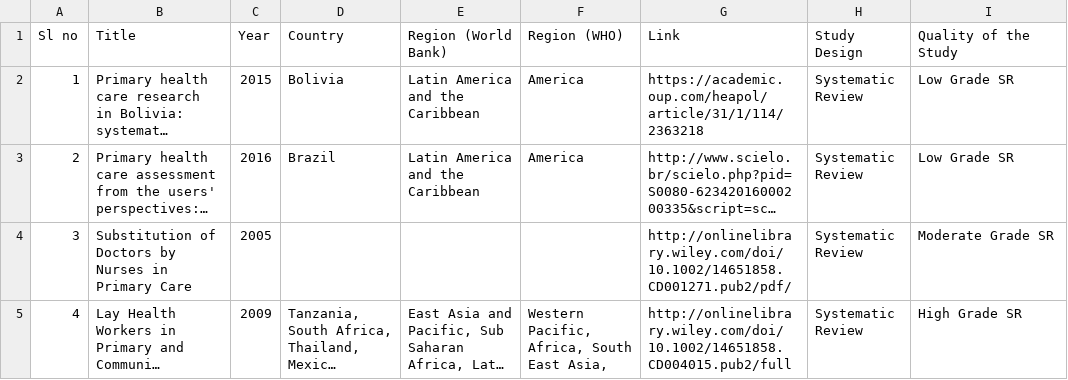
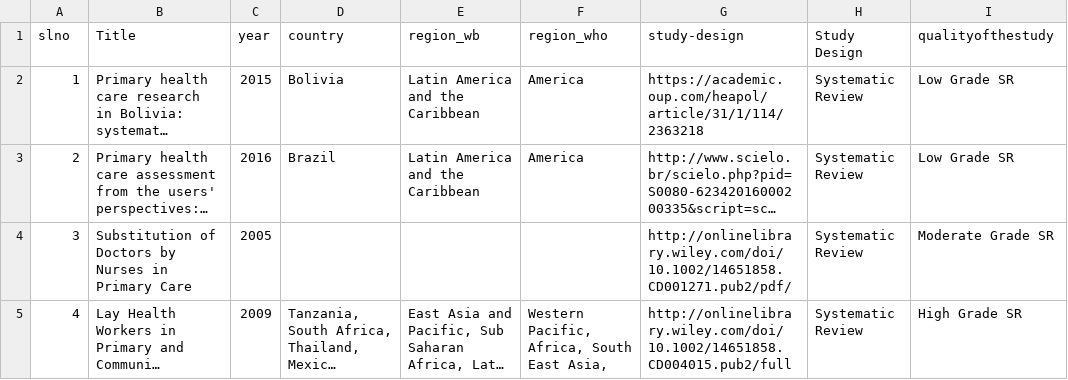
Before and after one commit to nibrasrakib/gap-map, a CSV file: data/link1.csv, drawn as a sheet; only a part is shown; long unchanged cells end in …; removed rows and columns are numbered as before the commit, all else as after; the diff names each change by its address in the sheet, - before the commit and + after, or states it on an @@ line.

Commit message:
Link file Header changed again

```diff
--- a/data/link1.csv
+++ b/data/link1.csv
-row 1: Sl no | Title | Year | Country | Region (World Bank) | Region (WHO) | Link | Study Design | Quality of the Study
+row 1: slno | Title | year | country | region_wb | region_who | study-design | Study Design | qualityofthestudy
```
